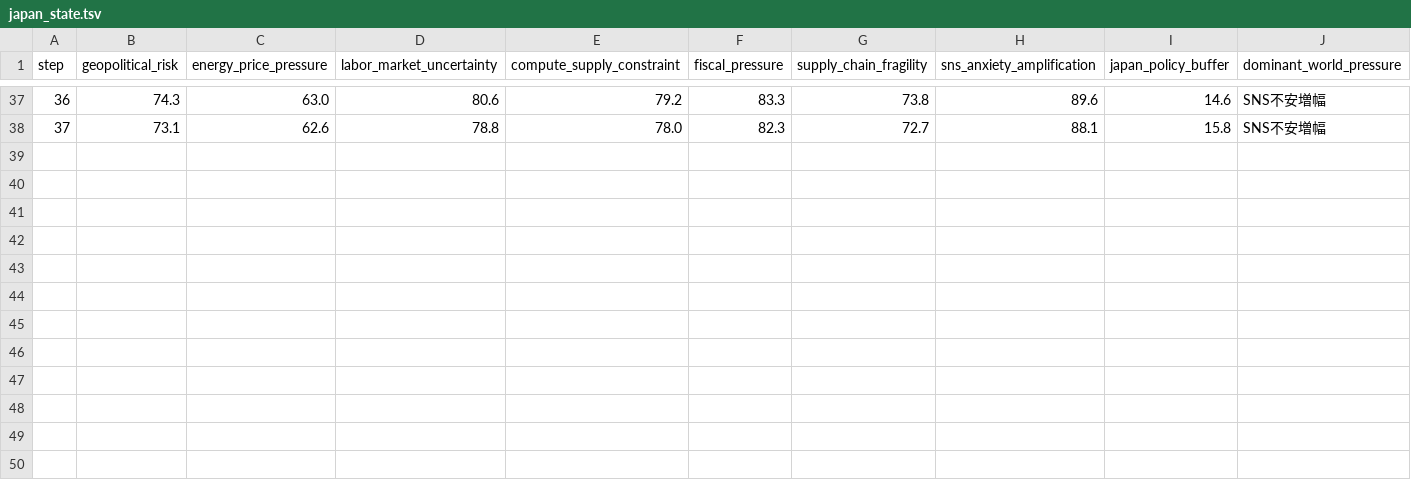
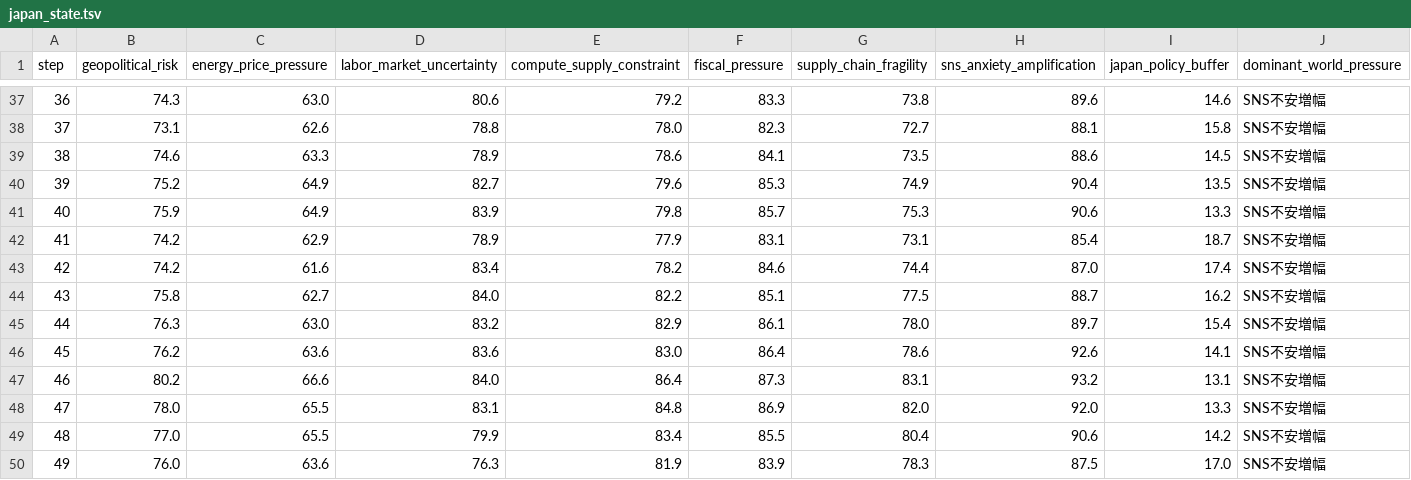
Before and after one commit to karesansui-u/hackathon-singulab, a TSV file: public/data/runs/birth_grant_only_83steps_panel48/japan_state.tsv, drawn as a sheet; only a part is shown, gaps mark what is left out; rows hold the shown columns only; the diff names each change by its address in the sheet, - before the commit and + after, or states it on an @@ line.

Commit message:
Fix scenario switching data sources

```diff
--- a/public/data/runs/birth_grant_only_83steps_panel48/japan_state.tsv
+++ b/public/data/runs/birth_grant_only_83steps_panel48/japan_state.tsv
+row 39: 38 | 74.6 | 63.3 | 78.9 | 78.6 | 84.1 | 73.5 | 88.6 | 14.5 | SNS不安増幅
+row 40: 39 | 75.2 | 64.9 | 82.7 | 79.6 | 85.3 | 74.9 | 90.4 | 13.5 | SNS不安増幅
+row 41: 40 | 75.9 | 64.9 | 83.9 | 79.8 | 85.7 | 75.3 | 90.6 | 13.3 | SNS不安増幅
+row 42: 41 | 74.2 | 62.9 | 78.9 | 77.9 | 83.1 | 73.1 | 85.4 | 18.7 | SNS不安増幅
+row 43: 42 | 74.2 | 61.6 | 83.4 | 78.2 | 84.6 | 74.4 | 87.0 | 17.4 | SNS不安増幅
+row 44: 43 | 75.8 | 62.7 | 84.0 | 82.2 | 85.1 | 77.5 | 88.7 | 16.2 | SNS不安増幅
+row 45: 44 | 76.3 | 63.0 | 83.2 | 82.9 | 86.1 | 78.0 | 89.7 | 15.4 | SNS不安増幅
+row 46: 45 | 76.2 | 63.6 | 83.6 | 83.0 | 86.4 | 78.6 | 92.6 | 14.1 | SNS不安増幅
+row 47: 46 | 80.2 | 66.6 | 84.0 | 86.4 | 87.3 | 83.1 | 93.2 | 13.1 | SNS不安増幅
+row 48: 47 | 78.0 | 65.5 | 83.1 | 84.8 | 86.9 | 82.0 | 92.0 | 13.3 | SNS不安増幅
+row 49: 48 | 77.0 | 65.5 | 79.9 | 83.4 | 85.5 | 80.4 | 90.6 | 14.2 | SNS不安増幅
+row 50: 49 | 76.0 | 63.6 | 76.3 | 81.9 | 83.9 | 78.3 | 87.5 | 17.0 | SNS不安増幅
```
Also changed, not shown: public/data/runs/birth_grant_only_83steps_panel48/agent_feedback.tsv, 6 other files.
